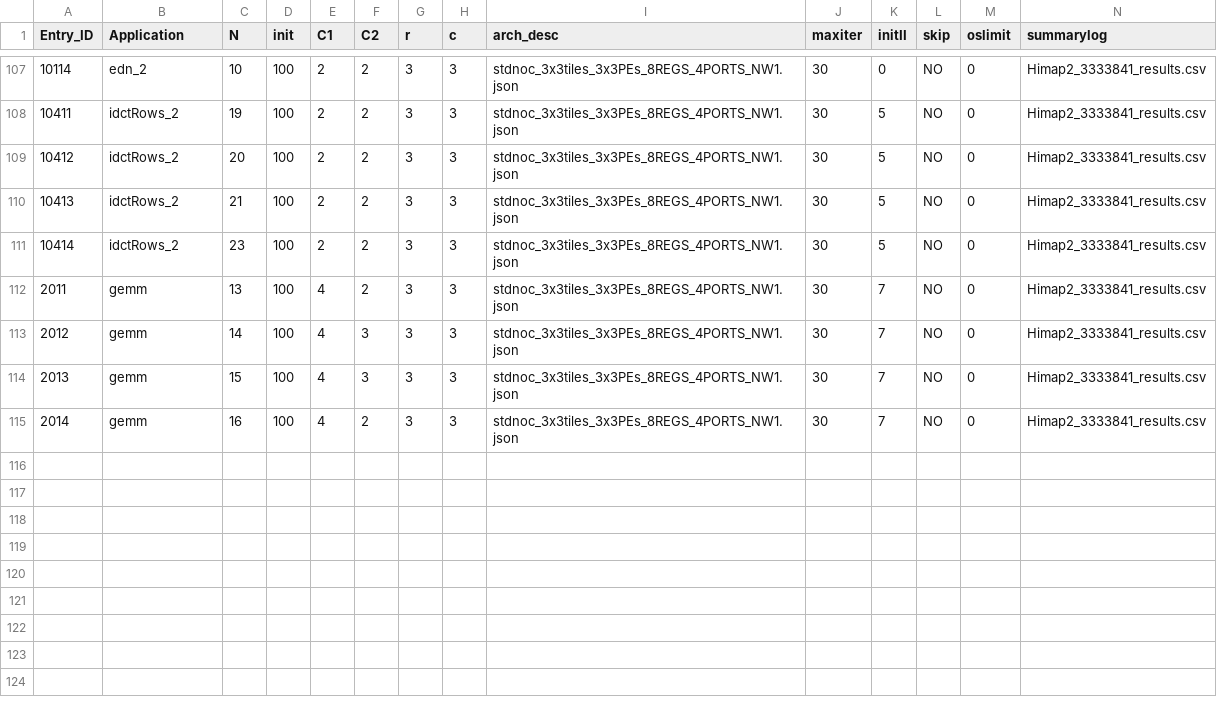
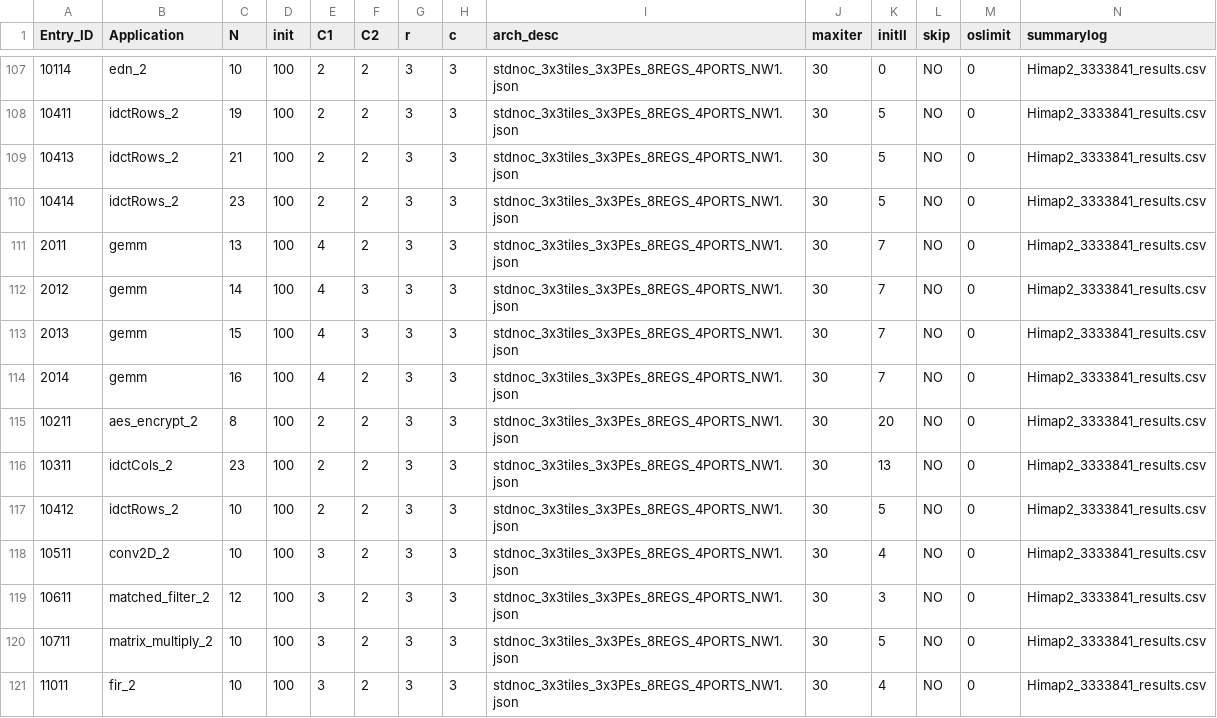
Before and after one commit to Dhananjayadmd/HiMap2_Scripts, a CSV file: himap2_config_v2.csv, drawn as a sheet; only a part is shown, gaps mark what is left out; removed rows and columns are numbered as before the commit, all else as after; rows hold the shown columns only; the diff names each change by its address in the sheet, - before the commit and + after, or states it on an @@ line.

```diff
--- a/himap2_config_v2.csv
+++ b/himap2_config_v2.csv
-row 109: 10412 | idctRows_2 | 20 | 100 | 2 | 2 | 3 | 3 | stdnoc_3x3tiles_3x3PEs_8REGS_4PORTS_NW1.json | 30 | 5 | NO | 0 | Himap2_3333841_results.csv
+row 115: 10211 | aes_encrypt_2 | 8 | 100 | 2 | 2 | 3 | 3 | stdnoc_3x3tiles_3x3PEs_8REGS_4PORTS_NW1.json | 30 | 20 | NO | 0 | Himap2_3333841_results.csv
+row 116: 10311 | idctCols_2 | 23 | 100 | 2 | 2 | 3 | 3 | stdnoc_3x3tiles_3x3PEs_8REGS_4PORTS_NW1.json | 30 | 13 | NO | 0 | Himap2_3333841_results.csv
+row 117: 10412 | idctRows_2 | 10 | 100 | 2 | 2 | 3 | 3 | stdnoc_3x3tiles_3x3PEs_8REGS_4PORTS_NW1.json | 30 | 5 | NO | 0 | Himap2_3333841_results.csv
+row 118: 10511 | conv2D_2 | 10 | 100 | 3 | 2 | 3 | 3 | stdnoc_3x3tiles_3x3PEs_8REGS_4PORTS_NW1.json | 30 | 4 | NO | 0 | Himap2_3333841_results.csv
+row 119: 10611 | matched_filter_2 | 12 | 100 | 3 | 2 | 3 | 3 | stdnoc_3x3tiles_3x3PEs_8REGS_4PORTS_NW1.json | 30 | 3 | NO | 0 | Himap2_3333841_results.csv
+row 120: 10711 | matrix_multiply_2 | 10 | 100 | 3 | 2 | 3 | 3 | stdnoc_3x3tiles_3x3PEs_8REGS_4PORTS_NW1.json | 30 | 5 | NO | 0 | Himap2_3333841_results.csv
+row 121: 11011 | fir_2 | 10 | 100 | 3 | 2 | 3 | 3 | stdnoc_3x3tiles_3x3PEs_8REGS_4PORTS_NW1.json | 30 | 4 | NO | 0 | Himap2_3333841_results.csv
```
Also changed, not shown: legacy_config_v2.csv, 20 other files.
